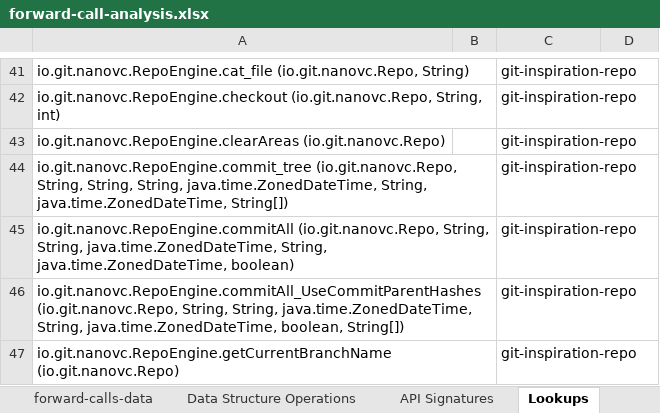
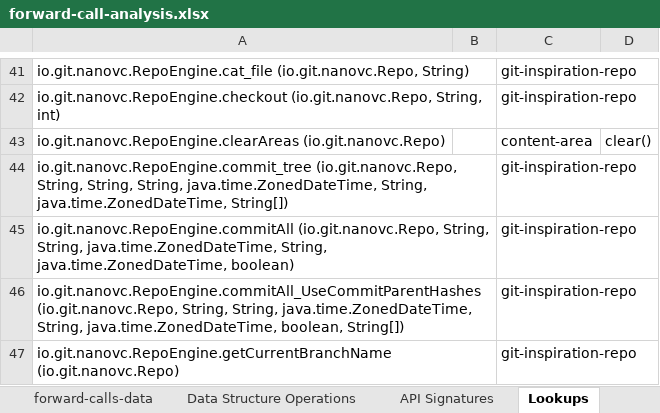
Before and after one commit to nanovc/nanovc-java-benchmarks, an Excel workbook: git-inspiration/git-inspiration-benchmarks/results/forward-call-analysis.xlsx, sheet Lookups, drawn as a sheet; only a part is shown, gaps mark what is left out; values as stored, in another font and other column widths than the file's, no borders; conditional formats and table styles not drawn; the diff covers the shown part only; the diff names each change by its address in the sheet, - before the commit and + after, or states it on an @@ line.

Commit message:
Added analysis of git-inspiration results.

```diff
--- a/git-inspiration/git-inspiration-benchmarks/results/forward-call-analysis.xlsx (sheet Lookups)
+++ b/git-inspiration/git-inspiration-benchmarks/results/forward-call-analysis.xlsx (sheet Lookups)
-C43: git-inspiration-repo
+C43: content-area
-D43: (empty)
+D43: clear()
```
Also changed, not shown: 51 edited cells elsewhere in this sheet, sheet forward-calls-analysis, sheet forward-calls-data, sheet forward-calls-method-analysis, sheet API Signatures, sheet Data Structure Operations, sheet Data Structure Analysis.
